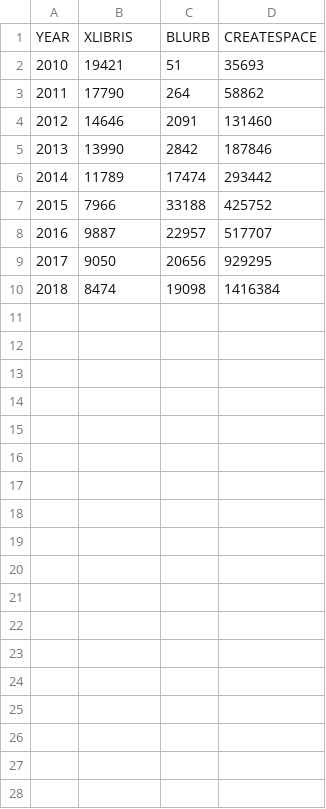
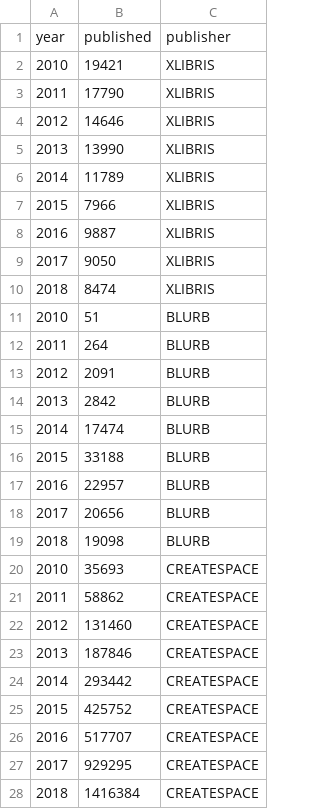
Before and after one commit to jemurdock/DataVisProj, a CSV file: cleanData/IndPub.csv, drawn as a sheet; removed rows and columns are numbered as before the commit, all else as after; the diff names each change by its address in the sheet, - before the commit and + after, or states it on an @@ line.

Commit message:
basic self-publish chart done

```diff
--- a/cleanData/IndPub.csv
+++ b/cleanData/IndPub.csv
-column C, rows 2-10: 51 | 264 | 2091 | 2842 | 17474 | 33188 | 22957 | 20656 | 19098
-column D, rows 2-10: 35693 | 58862 | 131460 | 187846 | 293442 | 425752 | 517707 | 929295 | 1416384
+column C, rows 2-10: all XLIBRIS
-row 1: YEAR | XLIBRIS | BLURB | CREATESPACE
+row 1: year | published | publisher
+row 11: 2010 | 51 | BLURB
+row 12: 2011 | 264 | BLURB
+row 13: 2012 | 2091 | BLURB
+row 14: 2013 | 2842 | BLURB
+row 15: 2014 | 17474 | BLURB
+row 16: 2015 | 33188 | BLURB
+row 17: 2016 | 22957 | BLURB
+row 18: 2017 | 20656 | BLURB
+row 19: 2018 | 19098 | BLURB
+row 20: 2010 | 35693 | CREATESPACE
+row 21: 2011 | 58862 | CREATESPACE
+row 22: 2012 | 131460 | CREATESPACE
+row 23: 2013 | 187846 | CREATESPACE
+row 24: 2014 | 293442 | CREATESPACE
+row 25: 2015 | 425752 | CREATESPACE
+row 26: 2016 | 517707 | CREATESPACE
+row 27: 2017 | 929295 | CREATESPACE
+row 28: 2018 | 1416384 | CREATESPACE
```
Also changed, not shown: cleanData/BookSales.csv, 3 other files.
